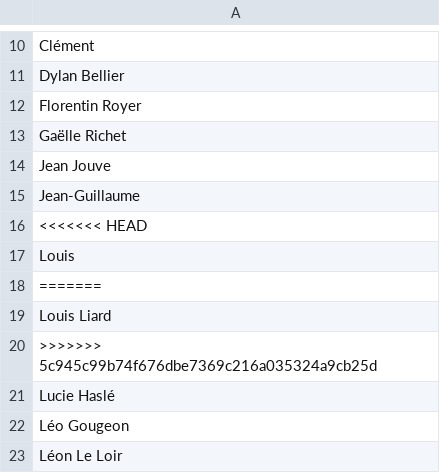
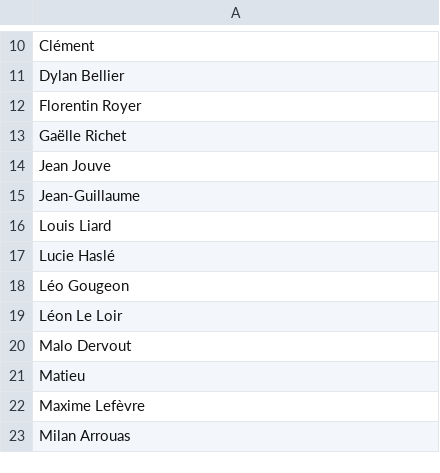
Before and after one commit to Ragdub/ELO_Brawl_Set, a CSV file: list_players.csv, drawn as a sheet; only a part is shown, gaps mark what is left out; the shorter side is filled out with more unchanged rows; the diff names each change by its address in the sheet, - before the commit and + after, or states it on an @@ line.

```diff
--- a/list_players.csv
+++ b/list_players.csv
-row 16: <<<<<<< HEAD
-row 17: Louis
-row 18: =======
-row 20: >>>>>>> 5c945c99b74f676dbe7369c216a035324a9cb25d
```
Also changed, not shown: rencontres.csv, sorted_decks.csv, 6 other files.
